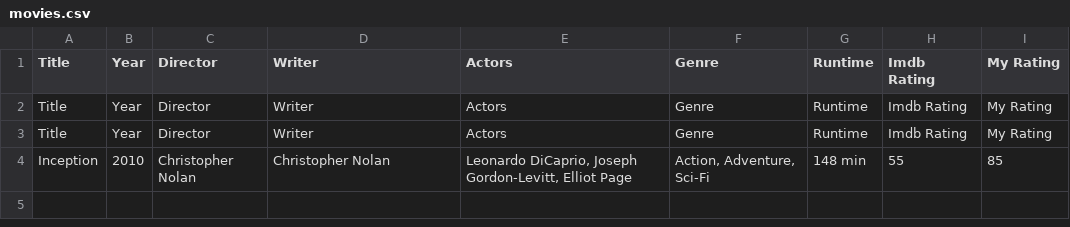
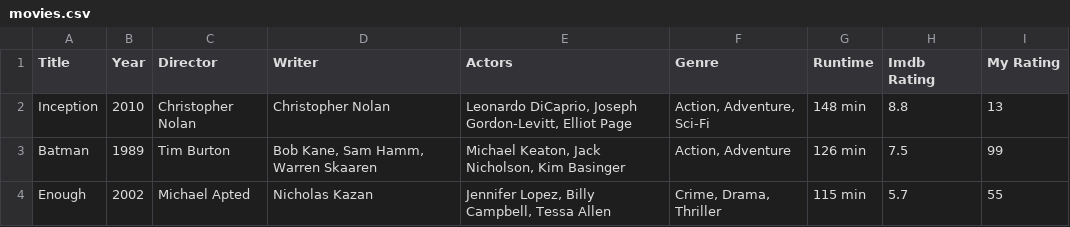
Before and after one commit to OfficerMike/Recommendation, a CSV file: movies.csv, drawn as a sheet.

```diff
--- a/movies.csv
+++ b/movies.csv
@@ -1,4 +1,4 @@
 Title,Year,Director,Writer,Actors,Genre,Runtime,Imdb Rating,My Rating
-Title,Year,Director,Writer,Actors,Genre,Runtime,Imdb Rating,My Rating
-Title,Year,Director,Writer,Actors,Genre,Runtime,Imdb Rating,My Rating
-Inception,2010,Christopher Nolan,Christopher Nolan,"Leonardo DiCaprio, Joseph Gordon-Levitt, Elliot Page","Action, Adventure, Sci-Fi",148 min,55,85
+Inception,2010,Christopher Nolan,Christopher Nolan,"Leonardo DiCaprio, Joseph Gordon-Levitt, Elliot Page","Action, Adventure, Sci-Fi",148 min,8.8,13
+Batman,1989,Tim Burton,"Bob Kane, Sam Hamm, Warren Skaaren","Michael Keaton, Jack Nicholson, Kim Basinger","Action, Adventure",126 min,7.5,99
+Enough,2002,Michael Apted,Nicholas Kazan,"Jennifer Lopez, Billy Campbell, Tessa Allen","Crime, Drama, Thriller",115 min,5.7,55
```
Also changed, not shown: 1 other file.
